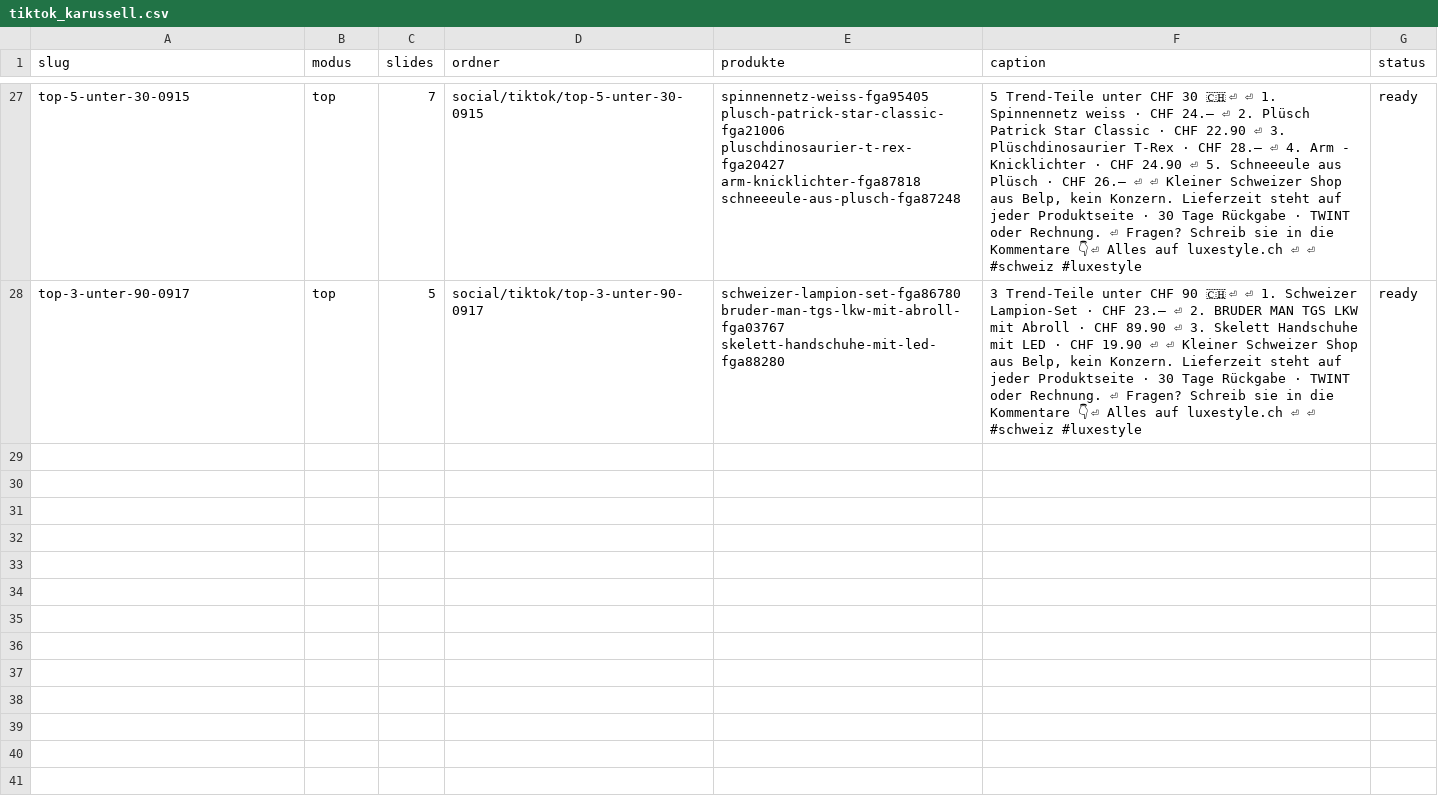
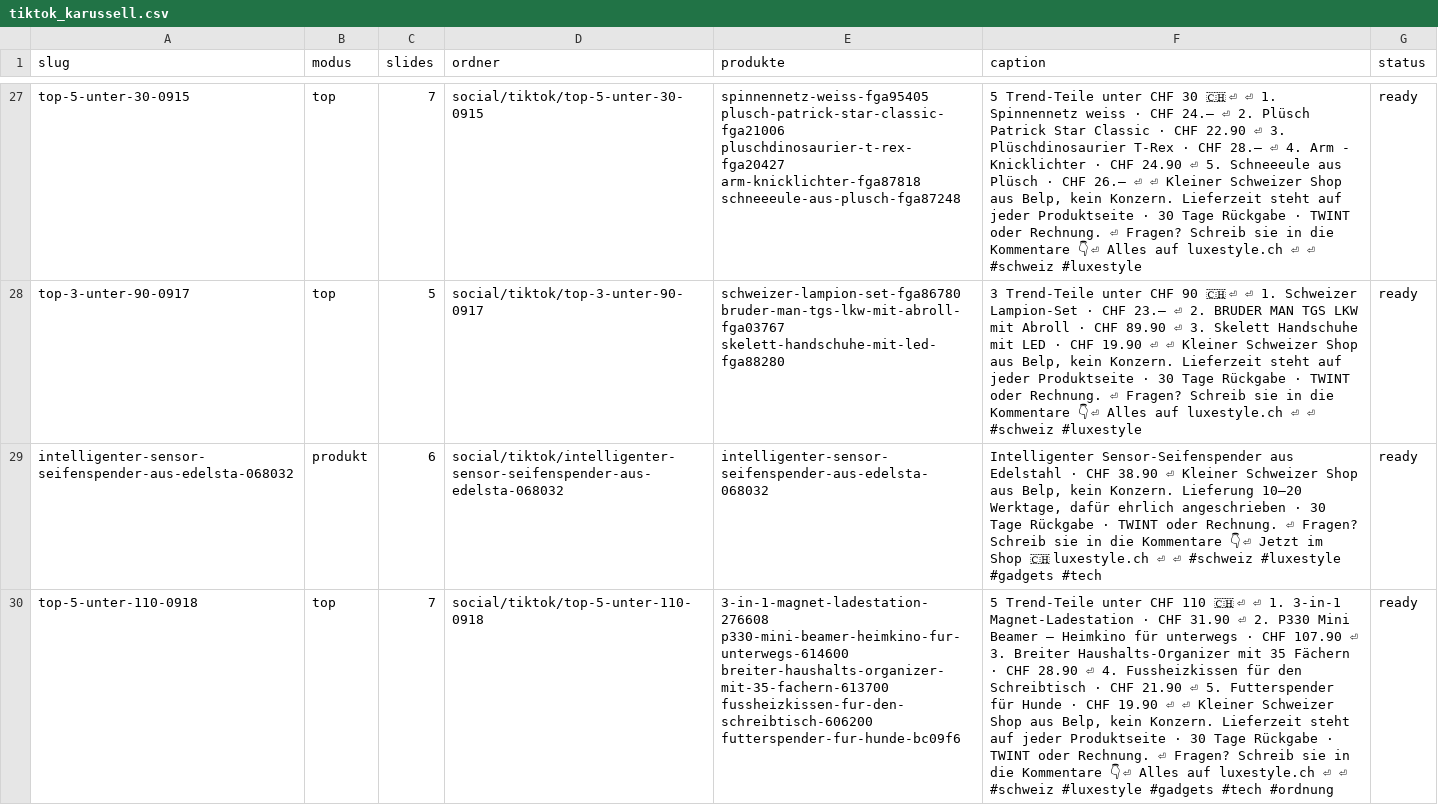
Before and after one commit to allengchour-glitch/aban-news-landing, a CSV file: social/tiktok_karussell.csv, drawn as a sheet; only a part is shown, gaps mark what is left out; the diff names each change by its address in the sheet, - before the commit and + after, or states it on an @@ line.

```diff
--- a/social/tiktok_karussell.csv
+++ b/social/tiktok_karussell.csv
+row 29: intelligenter-sensor-seifenspender-aus-edelsta-068032 | produkt | 6 | social/tiktok/intelligenter-sensor-seifenspender-aus-edelsta-068032 | intelligenter-sensor-seifenspender-aus-edelsta-068032 | Intelligenter Sensor-Seifenspender aus Edelstahl · CHF 38.90 ⏎ Kleiner Schweizer Shop aus Belp, kein Konzern. Lieferung 10–20 Werktage, dafür ehrlich angeschrieben · 30 Tage Rückgabe · TWINT oder Rechnung. ⏎ Fragen? Schreib sie in die Kommentare 👇 ⏎ Jetzt im Shop 🇨🇭 luxestyle.ch ⏎ ⏎ #schweiz #luxestyle #gadgets #tech | ready
+row 30: top-5-unter-110-0918 | top | 7 | social/tiktok/top-5-unter-110-0918 | 3-in-1-magnet-ladestation-276608 p330-mini-beamer-heimkino-fur-unterwegs-614600 breiter-haushalts-organizer-mit-35-fachern-613700 fussheizkissen-fur-den-schreibtisch-606200 futterspender-fur-hunde-bc09f6 | 5 Trend-Teile unter CHF 110 🇨🇭 ⏎ ⏎ 1. 3-in-1 Magnet-Ladestation · CHF 31.90 ⏎ 2. P330 Mini Beamer – Heimkino für unterwegs · CHF 107.90 ⏎ 3. Breiter Haushalts-Organizer mit 35 Fächern · CHF 28.90 ⏎ 4. Fussheizkissen für den Schreibtisch · CHF 21.90 ⏎ 5. Futterspender für Hunde · CHF 19.90 ⏎ ⏎ Kleiner Schweizer Shop aus Belp, kein Konzern. Lieferzeit steht auf jeder Produktseite · 30 Tage Rückgabe · TWINT oder Rechnung. ⏎ Fragen? Schreib sie in die Kommentare 👇 ⏎ Alles auf luxestyle.ch ⏎ ⏎ #schweiz #luxestyle #gadgets #tech #ordnung | ready
```
Also changed, not shown: 16 other files.
